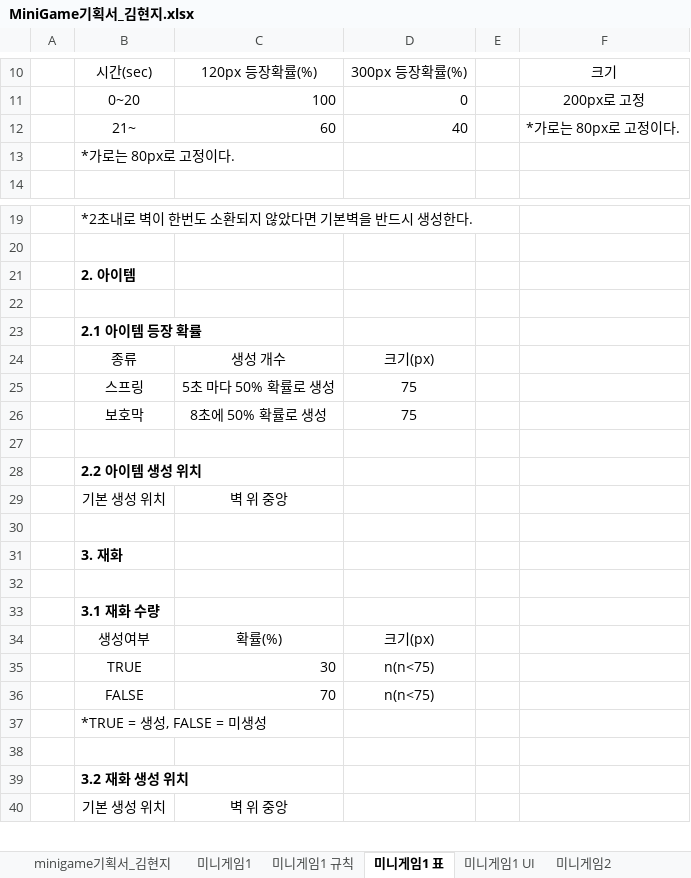
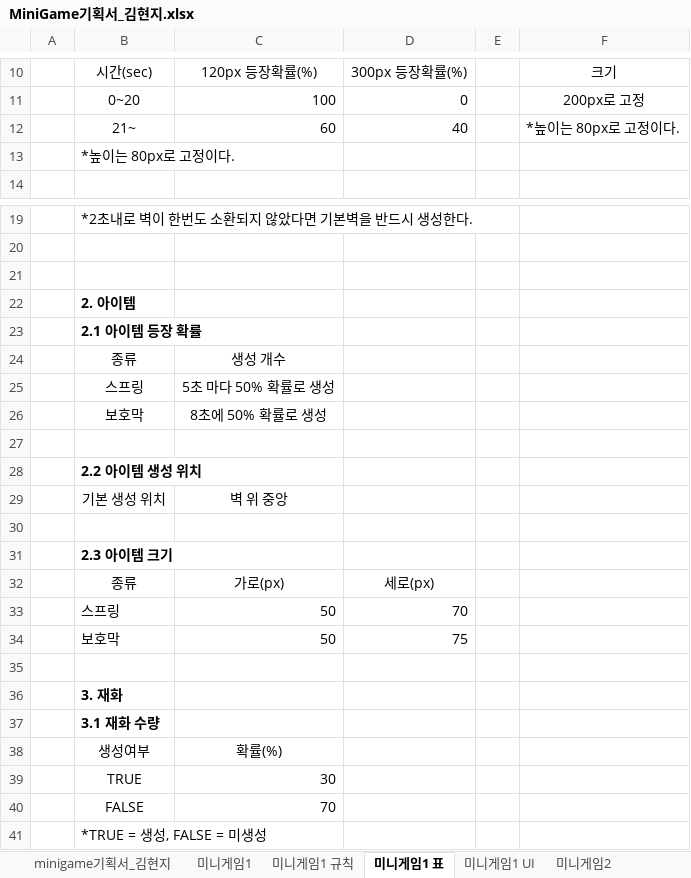
Before and after one commit to LewisCho7/PlumMiniGame, an Excel workbook: Design/MiniGame기획서_김현지.xlsx, sheet 미니게임1 표, drawn as a sheet; only a part is shown, gaps mark what is left out; the shorter side is filled out with more unchanged rows; values as stored, in another font and other column widths than the file's, no borders; removed rows and columns are numbered as before the commit, all else as after; the diff covers the shown part only; the diff names each change by its address in the sheet, - before the commit and + after, or states it on an @@ line.

Commit message:
김현지_기획서 캐릭터, 아이템, 장애물 크기 추가

```diff
--- a/Design/MiniGame기획서_김현지.xlsx (sheet 미니게임1 표)
+++ b/Design/MiniGame기획서_김현지.xlsx (sheet 미니게임1 표)
-F12: *가로는 80px로 고정이다.
+F12: *높이는 80px로 고정이다.
-B13: *가로는 80px로 고정이다.
+B13: *높이는 80px로 고정이다.
+row 21: (empty)
-row 22: (empty)
-D24: 크기(px)
+D24: (empty)
-D25:D26: 75
+D25:D26: (empty)
+row 31:  | 2.3 아이템 크기
+row 32:  | 종류 | 가로(px) | 세로(px)
+row 33:  | 스프링 | 50 | 70
+row 34:  | 보호막 | 50 | 75
+row 35: (empty)
-row 32: (empty)
-D38: 크기(px)
+D38: (empty)
-D39:D40: n(n<75)
+D39:D40: (empty)
```
Also changed, not shown: 20 added rows, 1 removed row and 2 edited cells elsewhere in this sheet, sheet 미니게임1.
